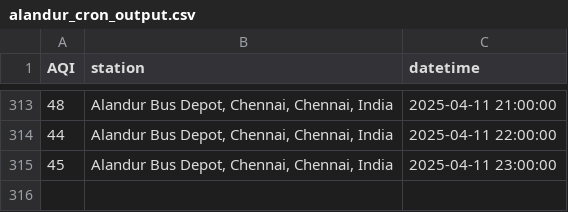
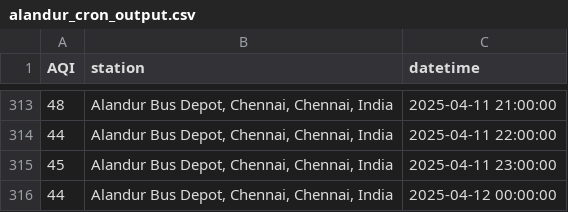
Before and after one commit to KrishnenduMR/ChennaiAir, a CSV file: static/data/alandur_cron_output.csv, drawn as a sheet; only a part is shown, gaps mark what is left out; the diff names each change by its address in the sheet, - before the commit and + after, or states it on an @@ line.

```diff
--- a/static/data/alandur_cron_output.csv
+++ b/static/data/alandur_cron_output.csv
+row 316: 44 | Alandur Bus Depot, Chennai, Chennai, India | 2025-04-12 00:00:00
```
Also changed, not shown: data/cron_job_data/manali_cron_output.csv, 1 other file.
